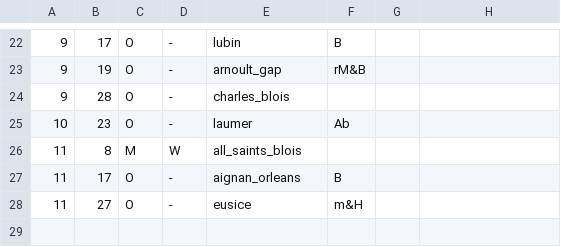
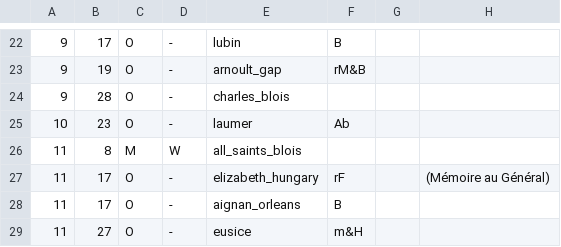
Before and after one commit to MRNL-/LiturgicalCalendarUtils, a CSV file: Continental/Europe/France/Diocese/Blois.csv, drawn as a sheet; only a part is shown, gaps mark what is left out; the diff names each change by its address in the sheet, - before the commit and + after, or states it on an @@ line.

Commit message:
Fixed generation bugs & calendar error
Fix for saintRanks when multiple memorials occurs on same day (was not
reported properly)
Fixed bug when generating multiple optionals (invalid condition)
Fixed problem in calendar for Blois on 17 nov. (Memorial of St Elizabeth
is reduced in rank to accomodate for St Aignan opt. mem)

```diff
--- a/Continental/Europe/France/Diocese/Blois.csv
+++ b/Continental/Europe/France/Diocese/Blois.csv
+row 27: 11 | 17 | O | - | elizabeth_hungary | rF |  | (Mémoire au Général)
```
Also changed, not shown: 3 other files.
